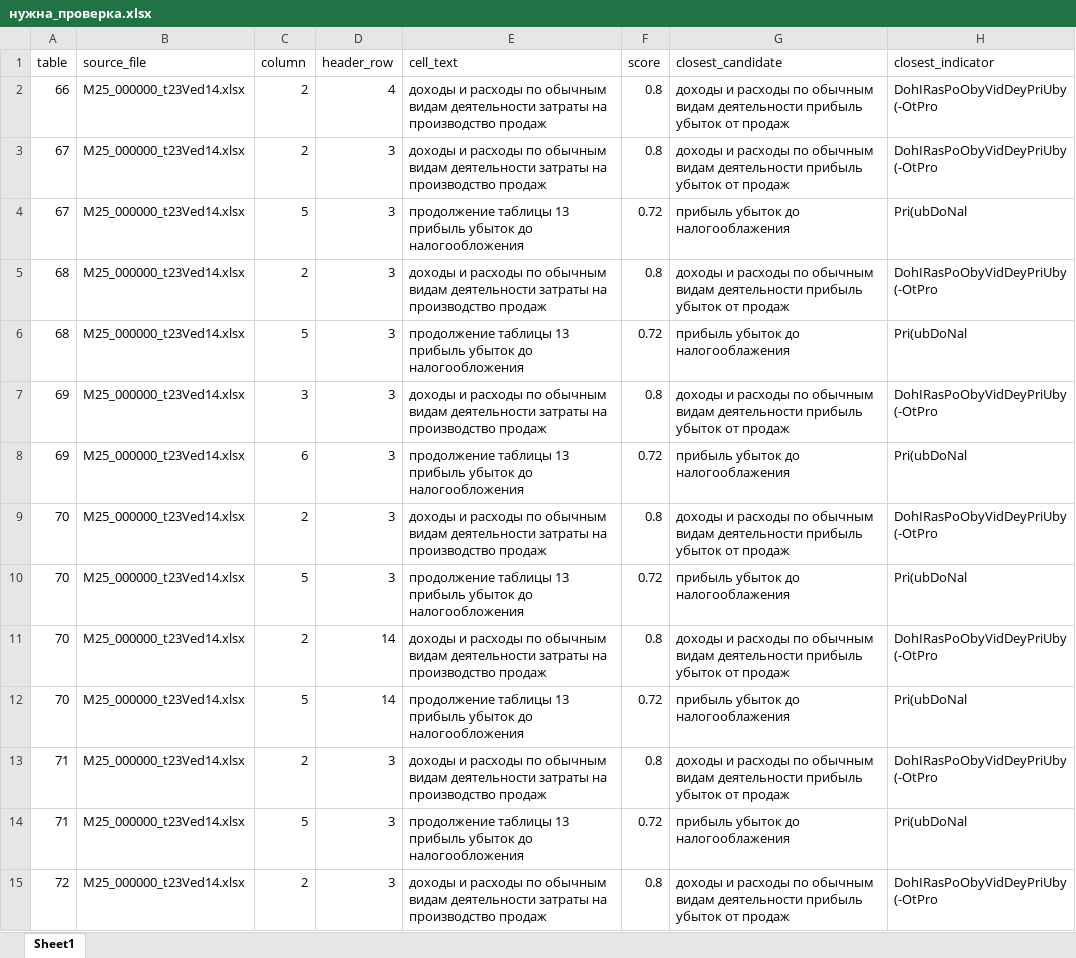
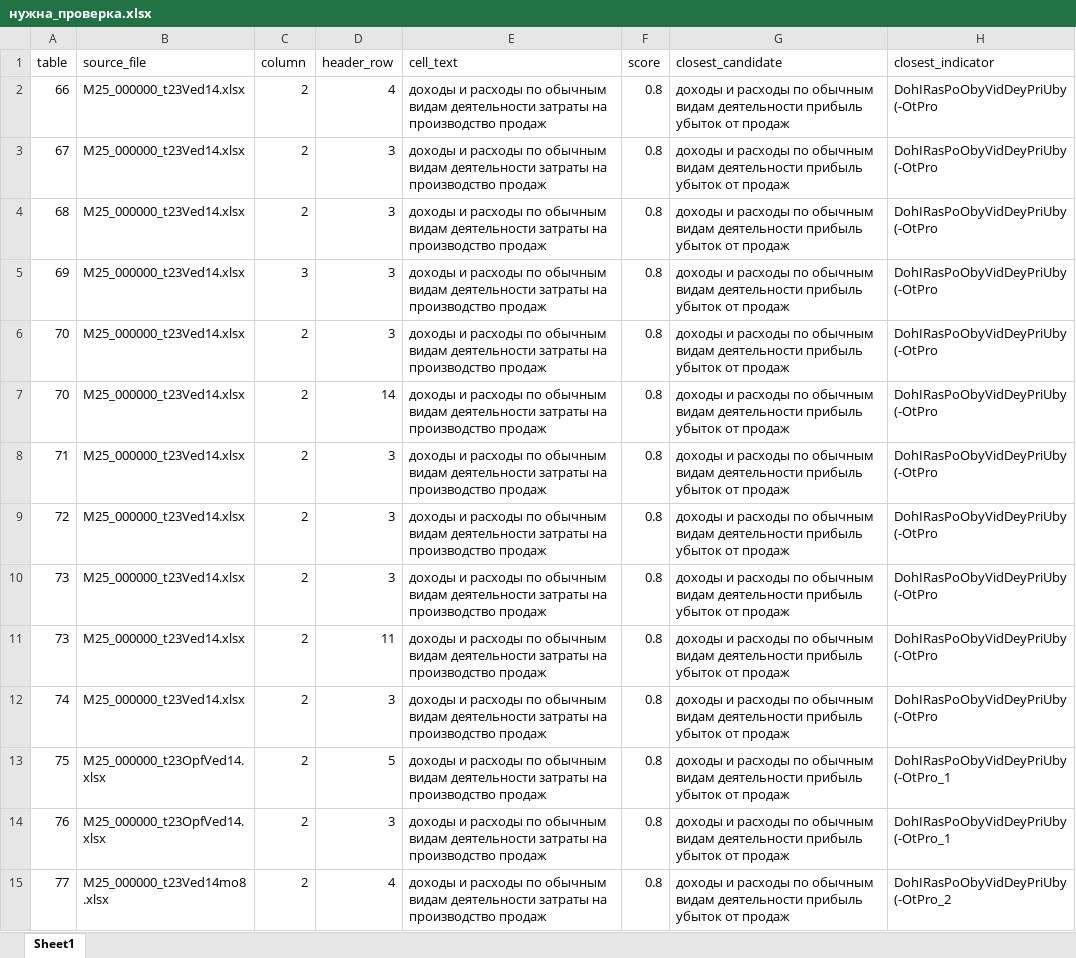
Before and after one commit to LOo1-o/project-1, an Excel workbook: output/нужна_проверка.xlsx, sheet Sheet1, drawn as a sheet; only a part is shown; the shorter side is filled out with more unchanged rows; values as stored, in another font and other column widths than the file's, no borders; the diff covers the shown part only; the diff names each change by its address in the sheet, - before the commit and + after, or states it on an @@ line.

```diff
--- a/output/нужна_проверка.xlsx (sheet Sheet1)
+++ b/output/нужна_проверка.xlsx (sheet Sheet1)
-row 4: 67 | M25_000000_t23Ved14.xlsx | 5 | 3 | продолжение таблицы 13 прибыль убыток до налогообложения | 0.72 | прибыль убыток до налогооблажения | Pri(ubDoNal
-row 6: 68 | M25_000000_t23Ved14.xlsx | 5 | 3 | продолжение таблицы 13 прибыль убыток до налогообложения | 0.72 | прибыль убыток до налогооблажения | Pri(ubDoNal
-row 8: 69 | M25_000000_t23Ved14.xlsx | 6 | 3 | продолжение таблицы 13 прибыль убыток до налогообложения | 0.72 | прибыль убыток до налогооблажения | Pri(ubDoNal
-row 10: 70 | M25_000000_t23Ved14.xlsx | 5 | 3 | продолжение таблицы 13 прибыль убыток до налогообложения | 0.72 | прибыль убыток до налогооблажения | Pri(ubDoNal
-row 12: 70 | M25_000000_t23Ved14.xlsx | 5 | 14 | продолжение таблицы 13 прибыль убыток до налогообложения | 0.72 | прибыль убыток до налогооблажения | Pri(ubDoNal
-row 14: 71 | M25_000000_t23Ved14.xlsx | 5 | 3 | продолжение таблицы 13 прибыль убыток до налогообложения | 0.72 | прибыль убыток до налогооблажения | Pri(ubDoNal
```
Also changed, not shown: 5 removed rows elsewhere in this sheet, output/unfilled_tags.xlsx, output/неиспользованные_показатели.xlsx, 11 other files.
